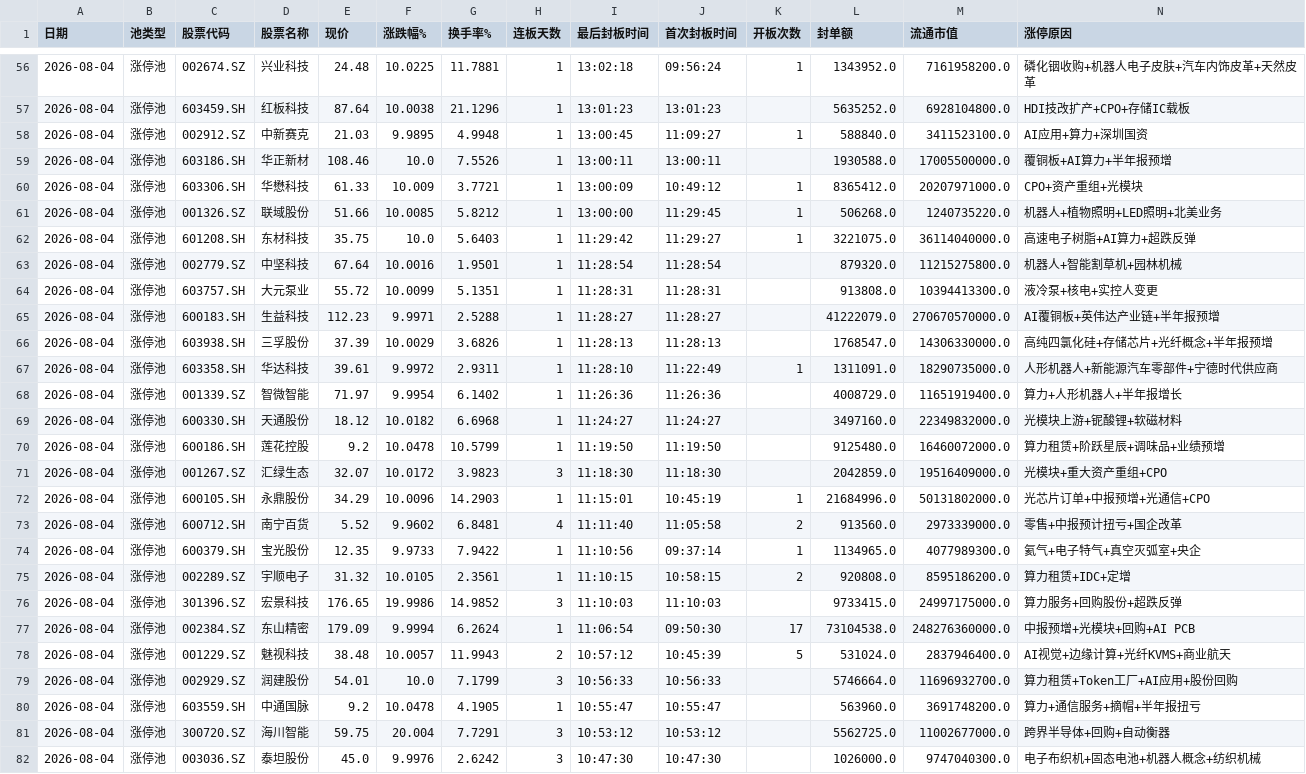
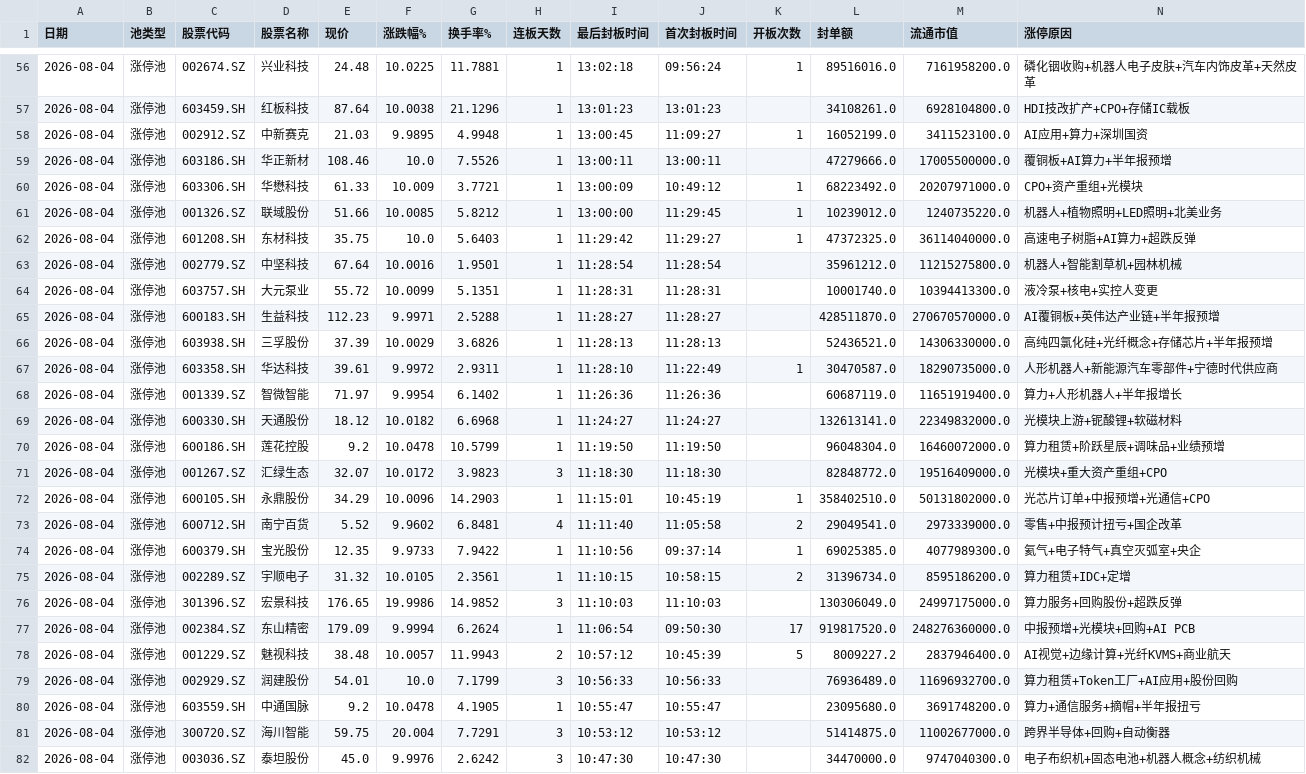
Before and after one commit to z562261070/Cailianpress-Feishu-Bot, a CSV file: output/date/2026-08-04_market_pool.csv, drawn as a sheet; only a part is shown, gaps mark what is left out; the diff covers the shown part only; the diff names each change by its address in the sheet, - before the commit and + after, or states it on an @@ line.

```diff
--- a/output/date/2026-08-04_market_pool.csv
+++ b/output/date/2026-08-04_market_pool.csv
-L56 (封单额): 1343952.0
+L56 (封单额): 89516016.0
-L57 (封单额): 5635252.0
+L57 (封单额): 34108261.0
-L58 (封单额): 588840.0
+L58 (封单额): 16052199.0
-L59 (封单额): 1930588.0
+L59 (封单额): 47279666.0
-L60 (封单额): 8365412.0
+L60 (封单额): 68223492.0
-L61 (封单额): 506268.0
+L61 (封单额): 10239012.0
-L62 (封单额): 3221075.0
+L62 (封单额): 47372325.0
-L63 (封单额): 879320.0
+L63 (封单额): 35961212.0
-L64 (封单额): 913808.0
+L64 (封单额): 10001740.0
-L65 (封单额): 41222079.0
+L65 (封单额): 428511870.0
-L66 (封单额): 1768547.0
+L66 (封单额): 52436521.0
-N66 (涨停原因): 高纯四氯化硅+存储芯片+光纤概念+半年报预增
+N66 (涨停原因): 高纯四氯化硅+光纤概念+存储芯片+半年报预增
-L67 (封单额): 1311091.0
+L67 (封单额): 30470587.0
-L68 (封单额): 4008729.0
+L68 (封单额): 60687119.0
-L69 (封单额): 3497160.0
+L69 (封单额): 132613141.0
-L70 (封单额): 9125480.0
+L70 (封单额): 96048304.0
-L71 (封单额): 2042859.0
+L71 (封单额): 82848772.0
-L72 (封单额): 21684996.0
+L72 (封单额): 358402510.0
-L73 (封单额): 913560.0
+L73 (封单额): 29049541.0
-L74 (封单额): 1134965.0
+L74 (封单额): 69025385.0
-L75 (封单额): 920808.0
+L75 (封单额): 31396734.0
-L76 (封单额): 9733415.0
+L76 (封单额): 130306049.0
-L77 (封单额): 73104538.0
+L77 (封单额): 919817520.0
-L78 (封单额): 531024.0
+L78 (封单额): 8009227.2
-L79 (封单额): 5746664.0
+L79 (封单额): 76936489.0
-L80 (封单额): 563960.0
+L80 (封单额): 23095680.0
-L81 (封单额): 5562725.0
+L81 (封单额): 51414875.0
-L82 (封单额): 1026000.0
+L82 (封单额): 34470000.0
```
Also changed, not shown: 1 added row, 1 removed row and 113 edited cells elsewhere in this file, output/date/5day/recent_5days_market_pool.csv, 13 other files.
